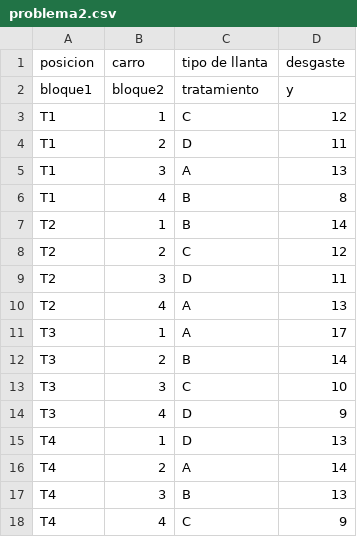
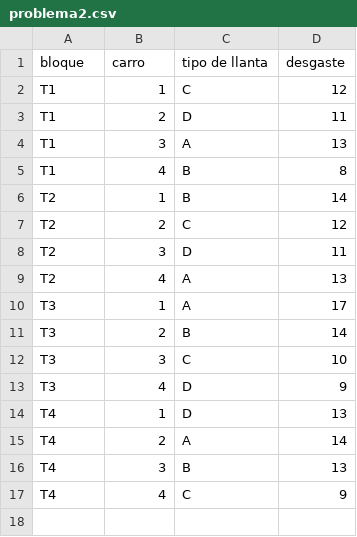
Before and after one commit to Anthony-Arteaga/PROBLEMA2, a CSV file: problema2.csv, drawn as a sheet.

Commit message:
Add files via upload

```diff
--- a/problema2.csv
+++ b/problema2.csv
@@ -1,3 +1,2 @@
-posicion;carro;tipo de llanta;desgaste
-bloque1;bloque2;tratamiento;y
+bloque;carro;tipo de llanta;desgaste
 T1;1;C;12
```
